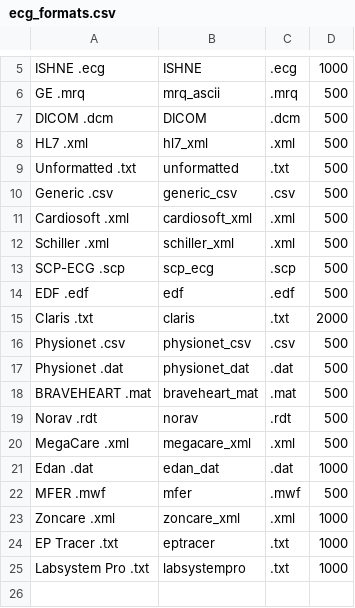
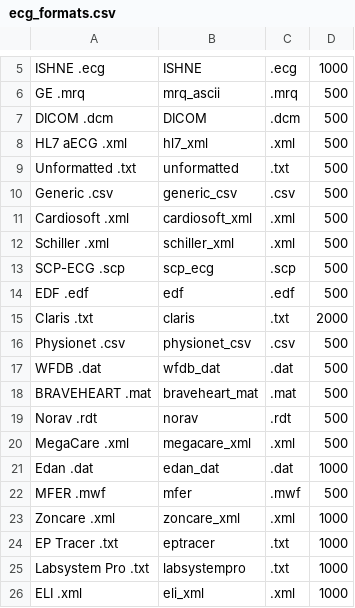
Before and after one commit to BIVectors/BRAVEHEART, a CSV file: ecg_formats.csv, drawn as a sheet; only a part is shown, gaps mark what is left out.

Commit message:
v1.7.1
See Changelog for v1.7.1  Added ability to manually set use of CPU or GPU when batch parallel processing ECGs.  Improvements to loading multiple ECG formats, added ability to read Mortara ELI XML files.  Fixed a bug in the user guide chapter 23 describing the lead order in 'Unformatted .txt' files. The lead order in the text transposed the order of leads aVL and aVF. The correct order of columns in the Unformatted .txt files is I, II, III, aVR, aVF, aVL, V1, V2, V3, V4, V5, and V6.

```diff
--- a/ecg_formats.csv
+++ b/ecg_formats.csv
@@ -7,3 +7,3 @@ GE .mrq,mrq_ascii,.mrq,500
 DICOM .dcm,DICOM,.dcm,500
-HL7 .xml,hl7_xml,.xml,500
+HL7 aECG .xml,hl7_xml,.xml,500
 Unformatted .txt,unformatted,.txt,500
@@ -16,3 +16,3 @@ Claris .txt,claris,.txt,2000
 Physionet .csv,physionet_csv,.csv,500
-Physionet .dat,physionet_dat,.dat,500
+WFDB .dat,wfdb_dat,.dat,500
 BRAVEHEART .mat,braveheart_mat,.mat,500
@@ -25 +25,2 @@ EP Tracer .txt,eptracer,.txt,1000
 Labsystem Pro .txt,labsystempro,.txt,1000
+ELI .xml,eli_xml,.xml,1000
```
Also changed, not shown: Annoparams.csv, 28 other files.
